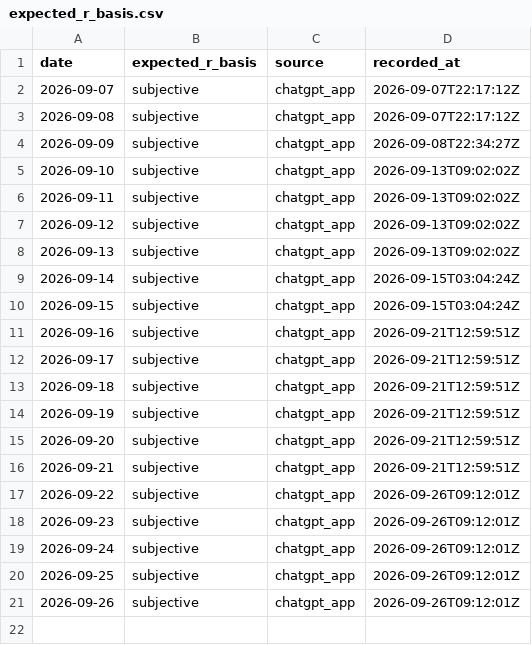
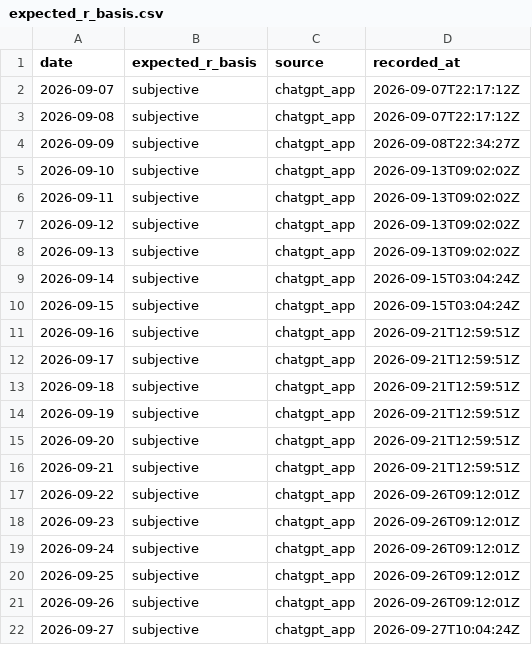
Before and after one commit to Tadaim2tk/tactical-swing-os, a CSV file: data/expected_r_basis.csv, drawn as a sheet.

```diff
--- a/data/expected_r_basis.csv
+++ b/data/expected_r_basis.csv
@@ -21 +21,2 @@ date,expected_r_basis,source,recorded_at
 2026-09-26,subjective,chatgpt_app,2026-09-26T09:12:01Z
+2026-09-27,subjective,chatgpt_app,2026-09-27T10:04:24Z
```
Also changed, not shown: data/crypto_grounds_observations.csv, data/invalidation_checks.csv, 4 other files.
